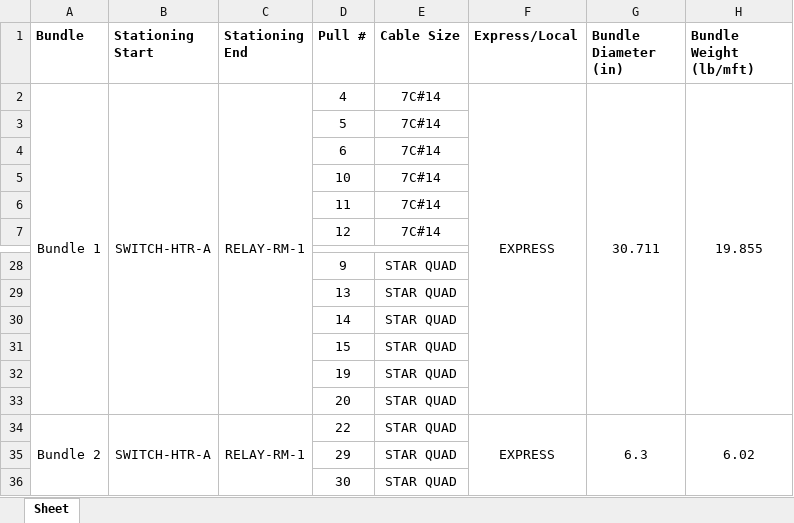
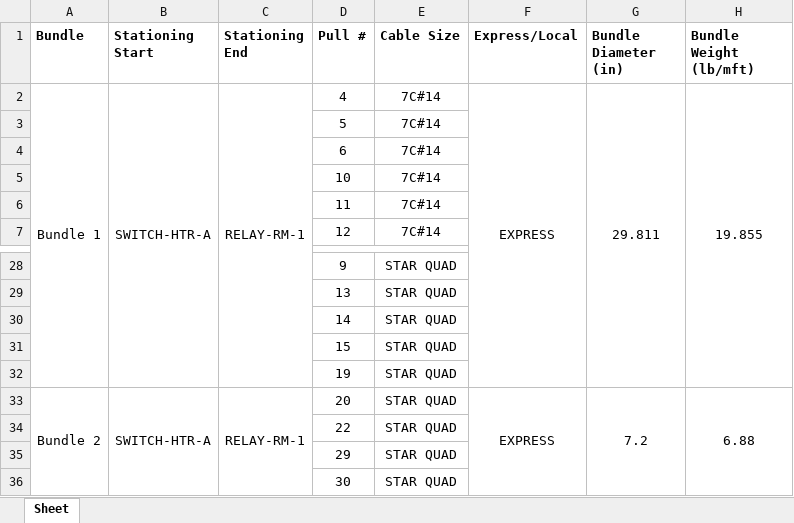
Before and after one commit to TCE-Innovation/Cable-Run-Optimizer, an Excel workbook: Output File.xlsx, sheet Sheet, drawn as a sheet; only a part is shown, gaps mark what is left out; values as stored, in another font and other column widths than the file's, no borders; removed rows and columns are numbered as before the commit, all else as after; the diff names each change by its address in the sheet, - before the commit and + after, or states it on an @@ line.

```diff
--- a/Output File.xlsx (sheet Sheet)
+++ b/Output File.xlsx (sheet Sheet)
-G2 (Bundle Diameter (in)): 30.711
+G2 (Bundle Diameter (in)): 29.811
-row 33:  |  |  | 20 | STAR QUAD
-D33 (Pull #): 22
+D33 (Pull #): 20
-G33 (Bundle Diameter (in)): 6.3
+G33 (Bundle Diameter (in)): 7.2
-H33 (Bundle Weight (lb/mft)): 6.02
+H33 (Bundle Weight (lb/mft)): 6.88
+row 34:  |  |  | 22 | STAR QUAD
```
Also changed, not shown: 7 other files.
